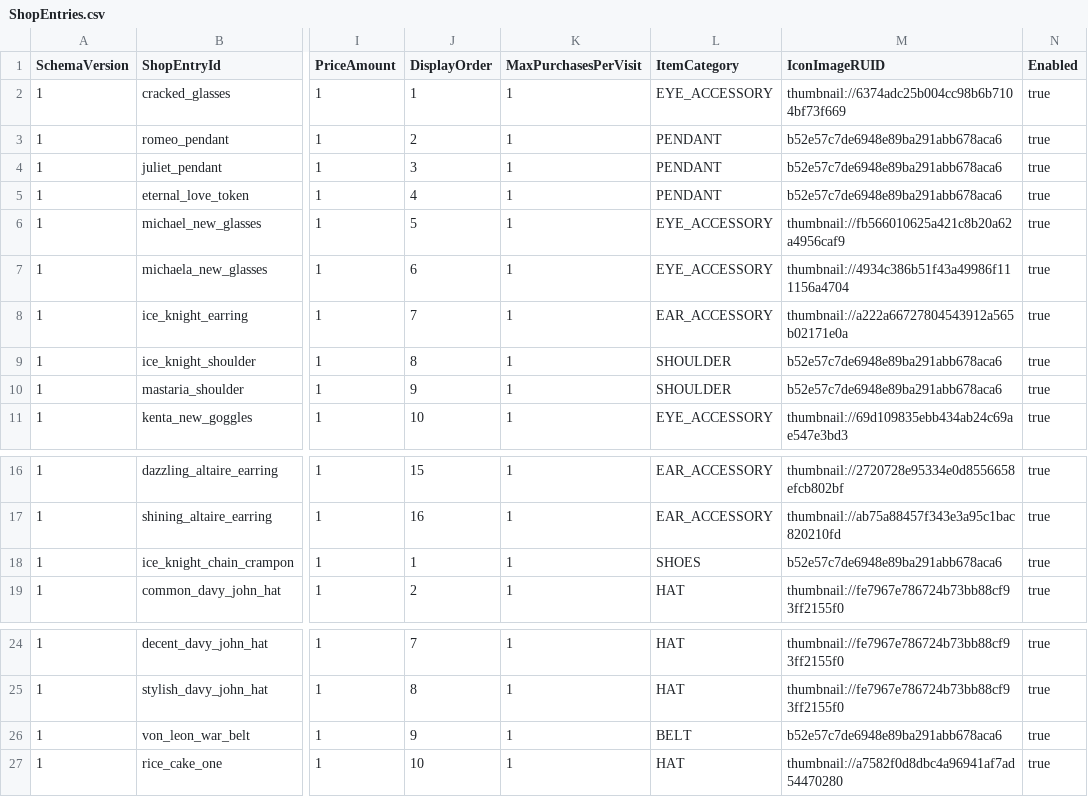
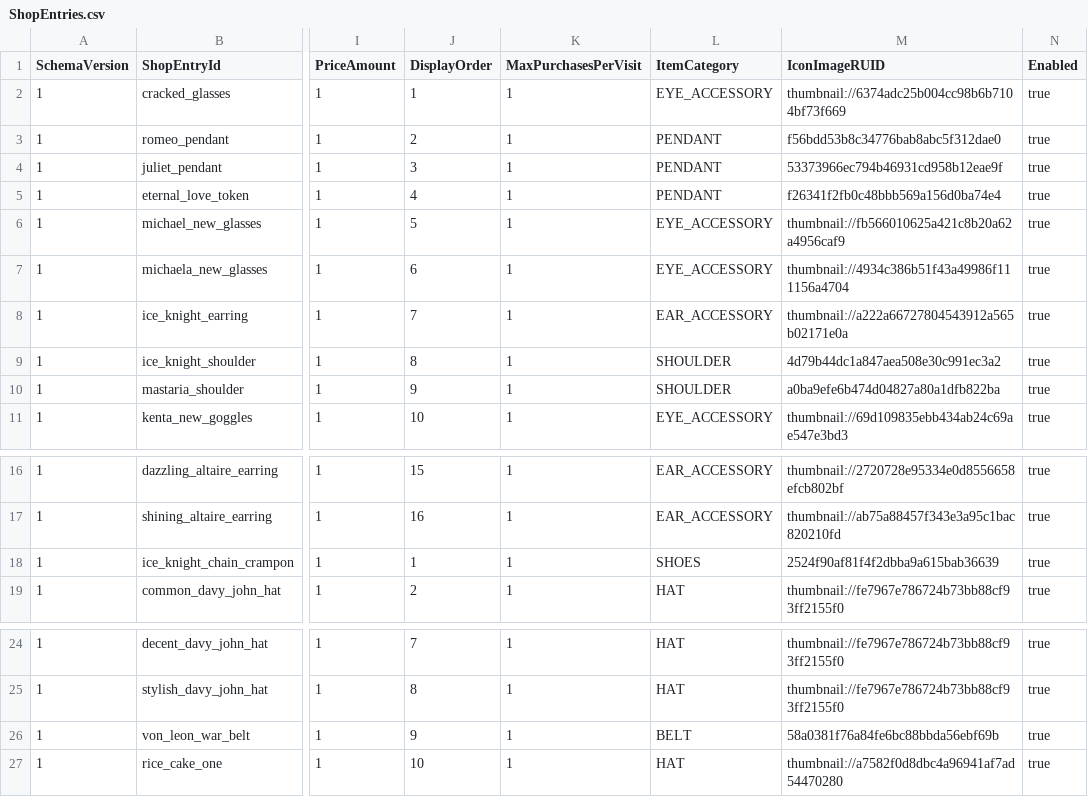
Before and after one commit to MagunMadown/MapleTactics, a CSV file: RootDesk/MyDesk/03_Data/ShopEntries.csv, drawn as a sheet; only a part is shown, gaps mark what is left out; the diff names each change by its address in the sheet, - before the commit and + after, or states it on an @@ line.

```diff
--- a/RootDesk/MyDesk/03_Data/ShopEntries.csv
+++ b/RootDesk/MyDesk/03_Data/ShopEntries.csv
-M3 (IconImageRUID): b52e57c7de6948e89ba291abb678aca6
+M3 (IconImageRUID): f56bdd53b8c34776bab8abc5f312dae0
-M4 (IconImageRUID): b52e57c7de6948e89ba291abb678aca6
+M4 (IconImageRUID): 53373966ec794b46931cd958b12eae9f
-M5 (IconImageRUID): b52e57c7de6948e89ba291abb678aca6
+M5 (IconImageRUID): f26341f2fb0c48bbb569a156d0ba74e4
-M9 (IconImageRUID): b52e57c7de6948e89ba291abb678aca6
+M9 (IconImageRUID): 4d79b44dc1a847aea508e30c991ec3a2
-M10 (IconImageRUID): b52e57c7de6948e89ba291abb678aca6
+M10 (IconImageRUID): a0ba9efe6b474d04827a80a1dfb822ba
-M18 (IconImageRUID): b52e57c7de6948e89ba291abb678aca6
+M18 (IconImageRUID): 2524f90af81f4f2dbba9a615bab36639
-M26 (IconImageRUID): b52e57c7de6948e89ba291abb678aca6
+M26 (IconImageRUID): 58a0381f76a84fe6bc88bbda56ebf69b
```
Also changed, not shown: 9 other files.
